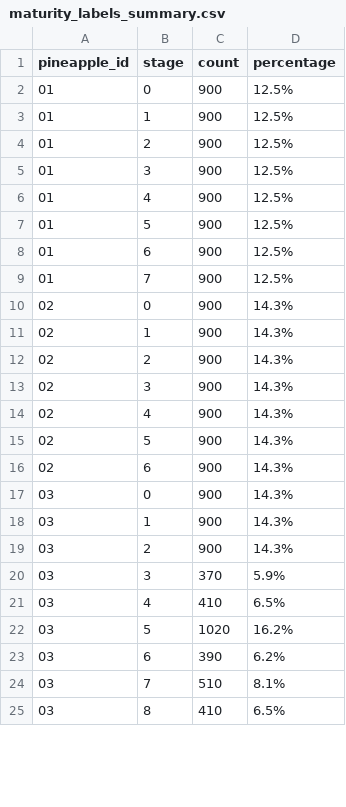
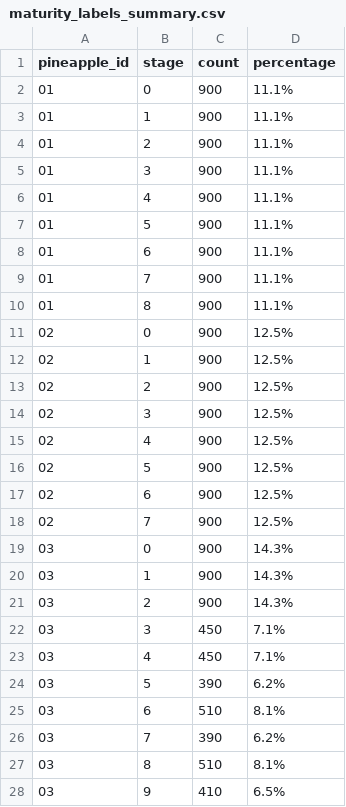
Before and after one commit to shuila777/fruit_project, a CSV file: Pineapple E-Nose Maturity Analysis/step_3,4,5_for_VScode/orkspace/data/processed/maturity_labels_summary.csv, drawn as a sheet; only a part is shown; the diff covers the shown part only.

```diff
--- a/Pineapple E-Nose Maturity Analysis/step_3,4,5_for_VScode/orkspace/data/processed/maturity_labels_summary.csv
+++ b/Pineapple E-Nose Maturity Analysis/step_3,4,5_for_VScode/orkspace/data/processed/maturity_labels_summary.csv
@@ -1,17 +1,19 @@
 pineapple_id,stage,count,percentage
-01,0,900,12.5%
-01,1,900,12.5%
-01,2,900,12.5%
-01,3,900,12.5%
-01,4,900,12.5%
-01,5,900,12.5%
-01,6,900,12.5%
-01,7,900,12.5%
-02,0,900,14.3%
-02,1,900,14.3%
-02,2,900,14.3%
-02,3,900,14.3%
-02,4,900,14.3%
-02,5,900,14.3%
-02,6,900,14.3%
+01,0,900,11.1%
+01,1,900,11.1%
+01,2,900,11.1%
+01,3,900,11.1%
+01,4,900,11.1%
+01,5,900,11.1%
+01,6,900,11.1%
+01,7,900,11.1%
+01,8,900,11.1%
+02,0,900,12.5%
+02,1,900,12.5%
+02,2,900,12.5%
+02,3,900,12.5%
+02,4,900,12.5%
+02,5,900,12.5%
+02,6,900,12.5%
+02,7,900,12.5%
 03,0,900,14.3%
@@ -19,7 +21,8 @@
 03,2,900,14.3%
-03,3,370,5.9%
-03,4,410,6.5%
-03,5,1020,16.2%
-03,6,390,6.2%
-03,7,510,8.1%
-03,8,410,6.5%
+03,3,450,7.1%
+03,4,450,7.1%
+03,5,390,6.2%
+03,6,510,8.1%
+03,7,390,6.2%
+03,8,510,8.1%
+03,9,410,6.5%
```
Also changed, not shown: 5 added rows, 2 removed rows and 19 edited cells elsewhere in this file, Pineapple E-Nose Maturity Analysis/step_3,4,5_for_VScode/orkspace/data/processed/metadata.csv, Pineapple E-Nose Maturity Analysis/step_3,4,5_for_VScode/orkspace/data/processed_normalized/metadata_normalized.csv, 45 other files.
